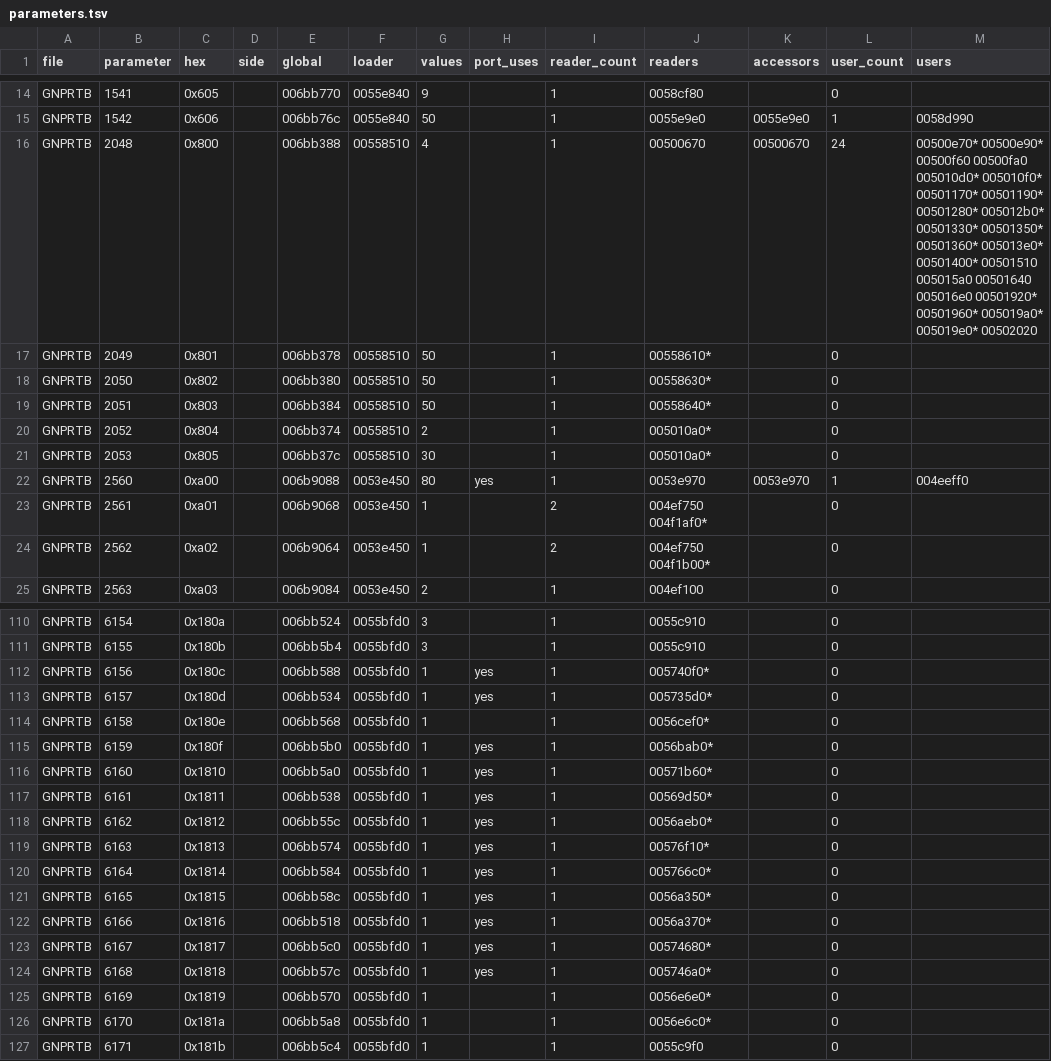
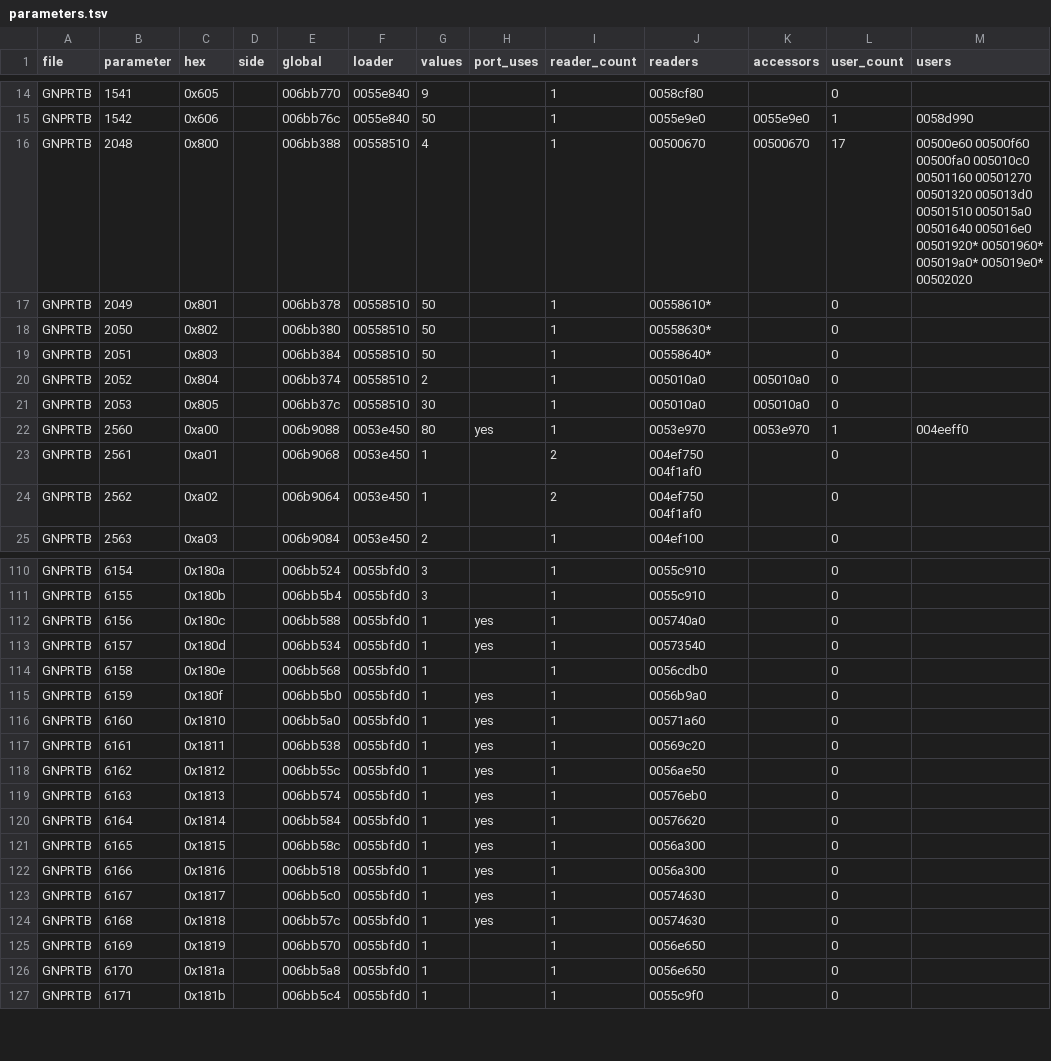
Before and after one commit to MaxOssowski/open-rebellion, a TSV file: ghidra/generated/parameters.tsv, drawn as a sheet; only a part is shown, gaps mark what is left out; the diff covers the shown part only.

```diff
--- a/ghidra/generated/parameters.tsv
+++ b/ghidra/generated/parameters.tsv
@@ -15,3 +15,3 @@ GNPRTB	1541	0x605		006bb770	0055e840	9		1	0058cf80		0
 GNPRTB	1542	0x606		006bb76c	0055e840	50		1	0055e9e0	0055e9e0	1	0058d990
-GNPRTB	2048	0x800		006bb388	00558510	4		1	00500670	00500670	24	00500e70* 00500e90* 00500f60 00500fa0 005010d0* 005010f0* 00501170* 00501190* 00501280* 005012b0* 00501330* 00501350* 00501360* 005013e0* 00501400* 00501510 005015a0 00501640 005016e0 00501920* 00501960* 005019a0* 005019e0* 00502020
+GNPRTB	2048	0x800		006bb388	00558510	4		1	00500670	00500670	17	00500e60 00500f60 00500fa0 005010c0 00501160 00501270 00501320 005013d0 00501510 005015a0 00501640 005016e0 00501920* 00501960* 005019a0* 005019e0* 00502020
 GNPRTB	2049	0x801		006bb378	00558510	50		1	00558610*		0	
@@ -19,7 +19,7 @@ GNPRTB	2050	0x802		006bb380	00558510	50		1	00558630*		0
 GNPRTB	2051	0x803		006bb384	00558510	50		1	00558640*		0	
-GNPRTB	2052	0x804		006bb374	00558510	2		1	005010a0*		0	
-GNPRTB	2053	0x805		006bb37c	00558510	30		1	005010a0*		0	
+GNPRTB	2052	0x804		006bb374	00558510	2		1	005010a0	005010a0	0	
+GNPRTB	2053	0x805		006bb37c	00558510	30		1	005010a0	005010a0	0	
 GNPRTB	2560	0xa00		006b9088	0053e450	80	yes	1	0053e970	0053e970	1	004eeff0
-GNPRTB	2561	0xa01		006b9068	0053e450	1		2	004ef750 004f1af0*		0	
-GNPRTB	2562	0xa02		006b9064	0053e450	1		2	004ef750 004f1b00*		0	
+GNPRTB	2561	0xa01		006b9068	0053e450	1		2	004ef750 004f1af0		0	
+GNPRTB	2562	0xa02		006b9064	0053e450	1		2	004ef750 004f1af0		0	
 GNPRTB	2563	0xa03		006b9084	0053e450	2		1	004ef100		0	
@@ -111,17 +111,17 @@ GNPRTB	6154	0x180a		006bb524	0055bfd0	3		1	0055c910		0
 GNPRTB	6155	0x180b		006bb5b4	0055bfd0	3		1	0055c910		0	
-GNPRTB	6156	0x180c		006bb588	0055bfd0	1	yes	1	005740f0*		0	
-GNPRTB	6157	0x180d		006bb534	0055bfd0	1	yes	1	005735d0*		0	
-GNPRTB	6158	0x180e		006bb568	0055bfd0	1		1	0056cef0*		0	
-GNPRTB	6159	0x180f		006bb5b0	0055bfd0	1	yes	1	0056bab0*		0	
-GNPRTB	6160	0x1810		006bb5a0	0055bfd0	1	yes	1	00571b60*		0	
-GNPRTB	6161	0x1811		006bb538	0055bfd0	1	yes	1	00569d50*		0	
-GNPRTB	6162	0x1812		006bb55c	0055bfd0	1	yes	1	0056aeb0*		0	
-GNPRTB	6163	0x1813		006bb574	0055bfd0	1	yes	1	00576f10*		0	
-GNPRTB	6164	0x1814		006bb584	0055bfd0	1	yes	1	005766c0*		0	
-GNPRTB	6165	0x1815		006bb58c	0055bfd0	1	yes	1	0056a350*		0	
-GNPRTB	6166	0x1816		006bb518	0055bfd0	1	yes	1	0056a370*		0	
-GNPRTB	6167	0x1817		006bb5c0	0055bfd0	1	yes	1	00574680*		0	
-GNPRTB	6168	0x1818		006bb57c	0055bfd0	1	yes	1	005746a0*		0	
-GNPRTB	6169	0x1819		006bb570	0055bfd0	1		1	0056e6e0*		0	
-GNPRTB	6170	0x181a		006bb5a8	0055bfd0	1		1	0056e6c0*		0	
+GNPRTB	6156	0x180c		006bb588	0055bfd0	1	yes	1	005740a0		0	
+GNPRTB	6157	0x180d		006bb534	0055bfd0	1	yes	1	00573540		0	
+GNPRTB	6158	0x180e		006bb568	0055bfd0	1		1	0056cdb0		0	
+GNPRTB	6159	0x180f		006bb5b0	0055bfd0	1	yes	1	0056b9a0		0	
+GNPRTB	6160	0x1810		006bb5a0	0055bfd0	1	yes	1	00571a60		0	
+GNPRTB	6161	0x1811		006bb538	0055bfd0	1	yes	1	00569c20		0	
+GNPRTB	6162	0x1812		006bb55c	0055bfd0	1	yes	1	0056ae50		0	
+GNPRTB	6163	0x1813		006bb574	0055bfd0	1	yes	1	00576eb0		0	
+GNPRTB	6164	0x1814		006bb584	0055bfd0	1	yes	1	00576620		0	
+GNPRTB	6165	0x1815		006bb58c	0055bfd0	1	yes	1	0056a300		0	
+GNPRTB	6166	0x1816		006bb518	0055bfd0	1	yes	1	0056a300		0	
+GNPRTB	6167	0x1817		006bb5c0	0055bfd0	1	yes	1	00574630		0	
+GNPRTB	6168	0x1818		006bb57c	0055bfd0	1	yes	1	00574630		0	
+GNPRTB	6169	0x1819		006bb570	0055bfd0	1		1	0056e650		0	
+GNPRTB	6170	0x181a		006bb5a8	0055bfd0	1		1	0056e650		0	
 GNPRTB	6171	0x181b		006bb5c4	0055bfd0	1		1	0055c9f0		0	
```
Also changed, not shown: 15 edited cells elsewhere in this file, ghidra/generated/classes.tsv, ghidra/generated/event-names.tsv, 8 other files.
